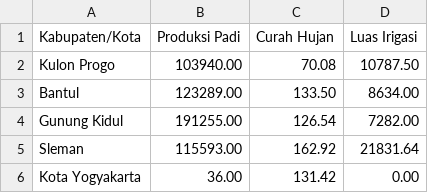
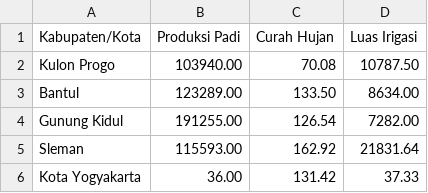
Before and after one commit to MuhammadAffandi24/GWRPDS, a CSV file: data2023.csv, drawn as a sheet.

Commit message:
Update data2023.csv

```diff
--- a/data2023.csv
+++ b/data2023.csv
@@ -5,2 +5,2 @@ Gunung Kidul,191255.00,126.54,7282.00
 Sleman,115593.00,162.92,21831.64
-Kota Yogyakarta,36.00,131.42,0.00
+Kota Yogyakarta,36.00,131.42,37.33
```
